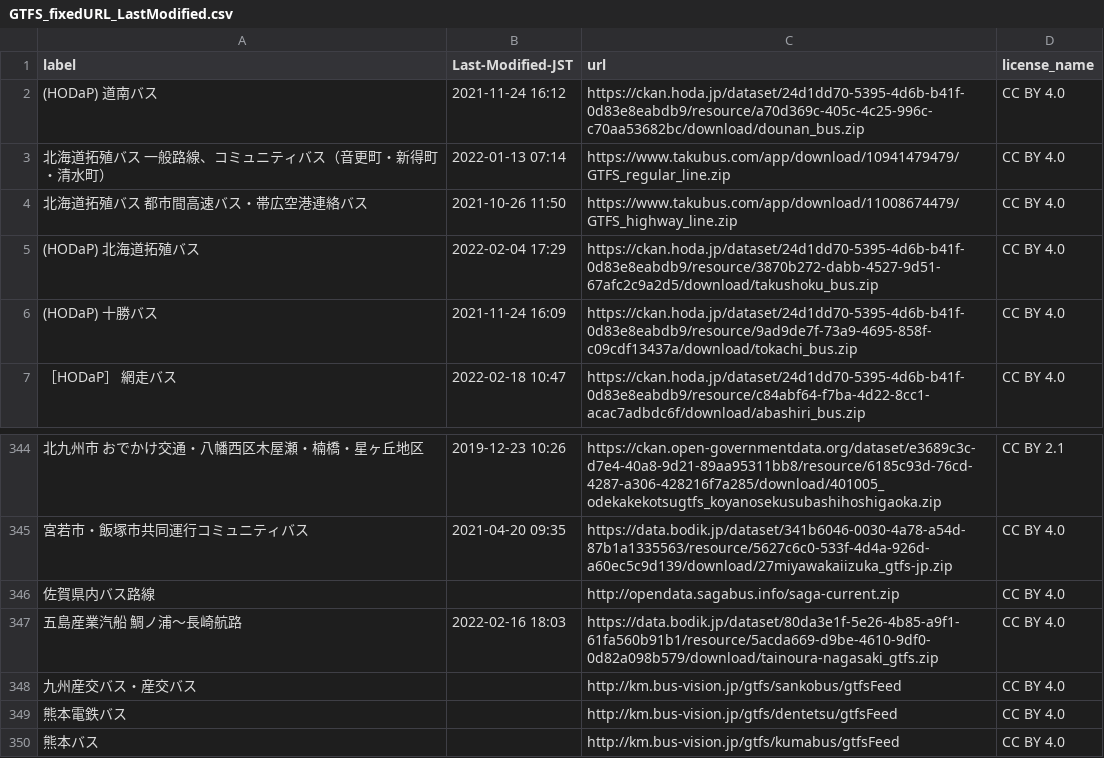
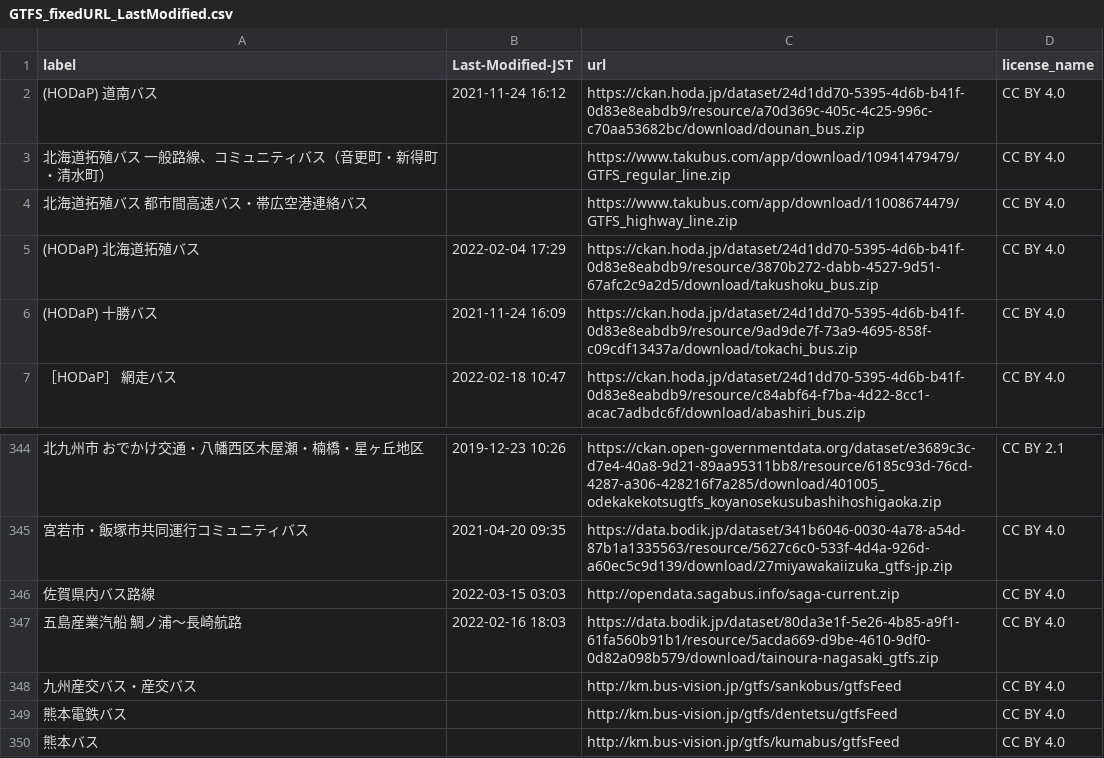
Before and after one commit to tshimada291/gtfs-jp-list-datecheck, a CSV file: GTFS_fixedURL_LastModified.csv, drawn as a sheet; only a part is shown, gaps mark what is left out; the diff covers the shown part only; the diff names each change by its address in the sheet, - before the commit and + after, or states it on an @@ line.

```diff
--- a/GTFS_fixedURL_LastModified.csv
+++ b/GTFS_fixedURL_LastModified.csv
-B3 (Last-Modified-JST): 2022-01-13 07:14
+B3 (Last-Modified-JST): (empty)
-B4 (Last-Modified-JST): 2021-10-26 11:50
+B4 (Last-Modified-JST): (empty)
-B346 (Last-Modified-JST): (empty)
+B346 (Last-Modified-JST): 2022-03-15 03:03
```
Also changed, not shown: 9 edited cells elsewhere in this file.
